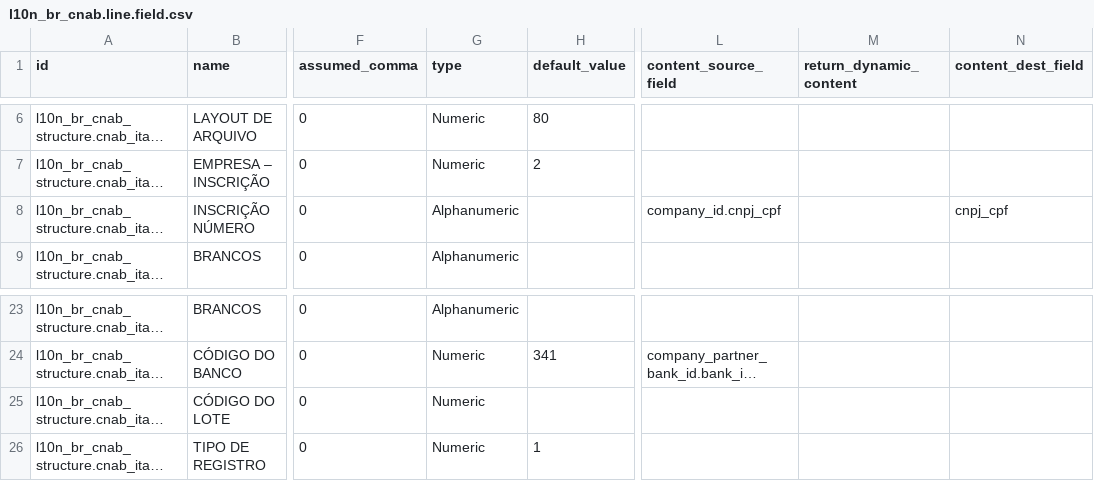
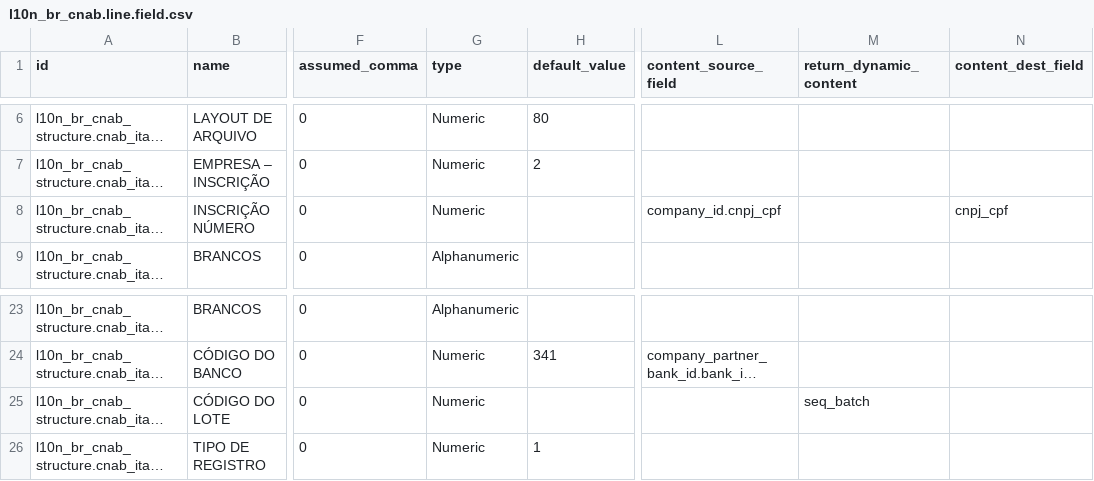
Before and after one commit to felipemotter/l10n-brazil, a CSV file: l10n_br_cnab_structure/data/l10n_br_cnab.line.field.csv, drawn as a sheet; only a part is shown, gaps mark what is left out; long unchanged cells end in …; the diff names each change by its address in the sheet, - before the commit and + after, or states it on an @@ line.

Commit message:
[FIX] cnab: update data of fields for itaú

```diff
--- a/l10n_br_cnab_structure/data/l10n_br_cnab.line.field.csv
+++ b/l10n_br_cnab_structure/data/l10n_br_cnab.line.field.csv
-G8 (type): Alphanumeric
+G8 (type): Numeric
-M25 (return_dynamic_content): (empty)
+M25 (return_dynamic_content): seq_batch
```
